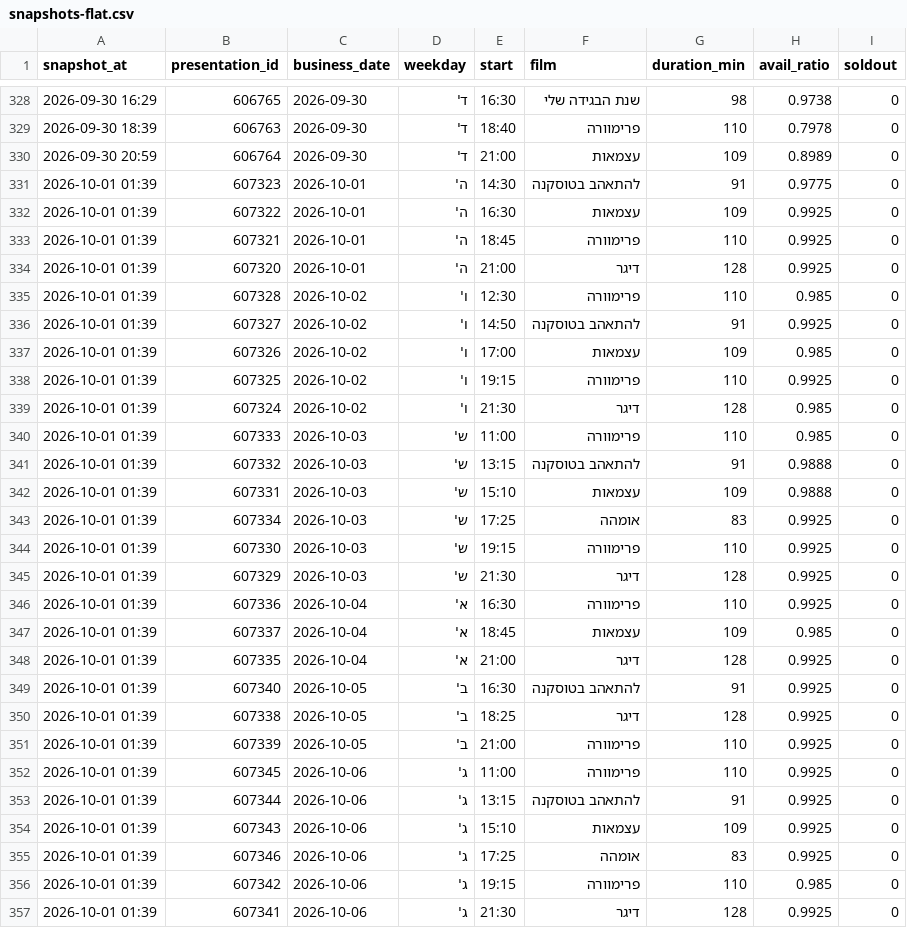
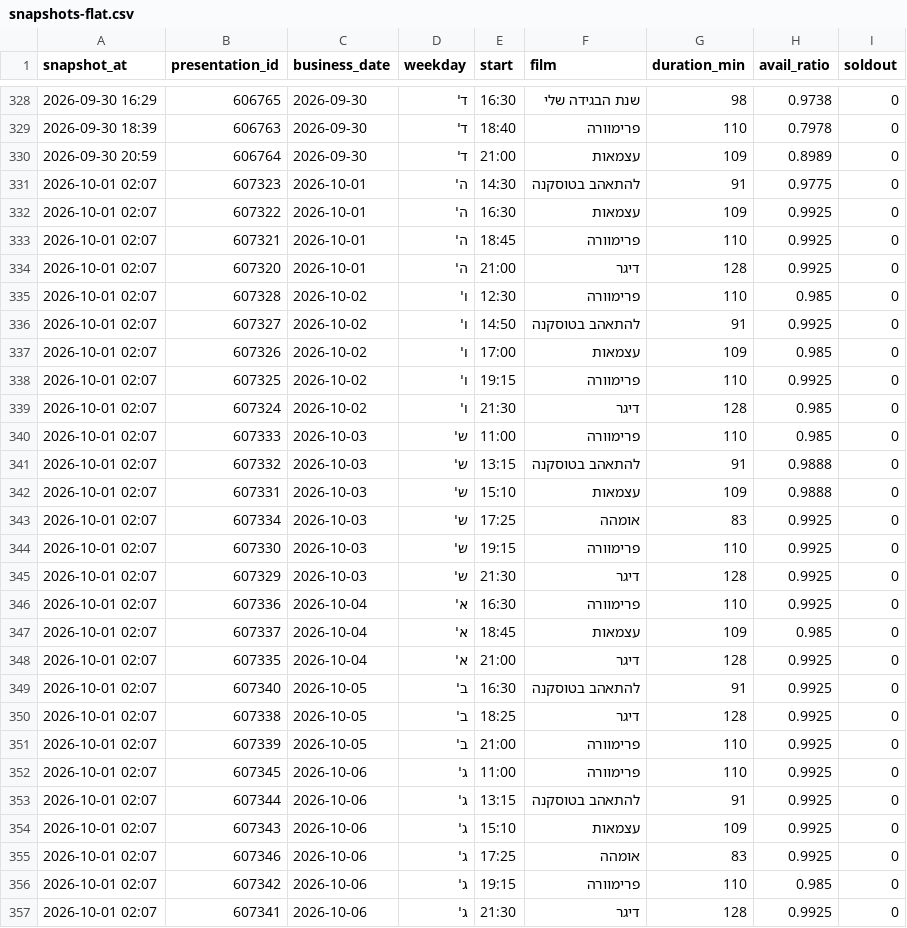
Before and after one commit to guy-go-ld/lev-smadar-tracker, a CSV file: data/snapshots-flat.csv, drawn as a sheet; only a part is shown, gaps mark what is left out; the diff covers the shown part only.

```diff
--- a/data/snapshots-flat.csv
+++ b/data/snapshots-flat.csv
@@ -330,28 +330,28 @@ snapshot_at,presentation_id,business_date,weekday,start,film,duration_min,avail_
 2026-09-30 20:59,606764,2026-09-30,ד',21:00,עצמאות,109,0.8989,0
-2026-10-01 01:39,607323,2026-10-01,ה',14:30,להתאהב בטוסקנה,91,0.9775,0
-2026-10-01 01:39,607322,2026-10-01,ה',16:30,עצמאות,109,0.9925,0
-2026-10-01 01:39,607321,2026-10-01,ה',18:45,פרימוורה,110,0.9925,0
-2026-10-01 01:39,607320,2026-10-01,ה',21:00,דיגר,128,0.9925,0
-2026-10-01 01:39,607328,2026-10-02,ו',12:30,פרימוורה,110,0.985,0
-2026-10-01 01:39,607327,2026-10-02,ו',14:50,להתאהב בטוסקנה,91,0.9925,0
-2026-10-01 01:39,607326,2026-10-02,ו',17:00,עצמאות,109,0.985,0
-2026-10-01 01:39,607325,2026-10-02,ו',19:15,פרימוורה,110,0.9925,0
-2026-10-01 01:39,607324,2026-10-02,ו',21:30,דיגר,128,0.985,0
-2026-10-01 01:39,607333,2026-10-03,ש',11:00,פרימוורה,110,0.985,0
-2026-10-01 01:39,607332,2026-10-03,ש',13:15,להתאהב בטוסקנה,91,0.9888,0
-2026-10-01 01:39,607331,2026-10-03,ש',15:10,עצמאות,109,0.9888,0
-2026-10-01 01:39,607334,2026-10-03,ש',17:25,אומהה,83,0.9925,0
-2026-10-01 01:39,607330,2026-10-03,ש',19:15,פרימוורה,110,0.9925,0
-2026-10-01 01:39,607329,2026-10-03,ש',21:30,דיגר,128,0.9925,0
-2026-10-01 01:39,607336,2026-10-04,א',16:30,פרימוורה,110,0.9925,0
-2026-10-01 01:39,607337,2026-10-04,א',18:45,עצמאות,109,0.985,0
-2026-10-01 01:39,607335,2026-10-04,א',21:00,דיגר,128,0.9925,0
-2026-10-01 01:39,607340,2026-10-05,ב',16:30,להתאהב בטוסקנה,91,0.9925,0
-2026-10-01 01:39,607338,2026-10-05,ב',18:25,דיגר,128,0.9925,0
-2026-10-01 01:39,607339,2026-10-05,ב',21:00,פרימוורה,110,0.9925,0
-2026-10-01 01:39,607345,2026-10-06,ג',11:00,פרימוורה,110,0.9925,0
-2026-10-01 01:39,607344,2026-10-06,ג',13:15,להתאהב בטוסקנה,91,0.9925,0
-2026-10-01 01:39,607343,2026-10-06,ג',15:10,עצמאות,109,0.9925,0
-2026-10-01 01:39,607346,2026-10-06,ג',17:25,אומהה,83,0.9925,0
-2026-10-01 01:39,607342,2026-10-06,ג',19:15,פרימוורה,110,0.985,0
-2026-10-01 01:39,607341,2026-10-06,ג',21:30,דיגר,128,0.9925,0
+2026-10-01 02:07,607323,2026-10-01,ה',14:30,להתאהב בטוסקנה,91,0.9775,0
+2026-10-01 02:07,607322,2026-10-01,ה',16:30,עצמאות,109,0.9925,0
+2026-10-01 02:07,607321,2026-10-01,ה',18:45,פרימוורה,110,0.9925,0
+2026-10-01 02:07,607320,2026-10-01,ה',21:00,דיגר,128,0.9925,0
+2026-10-01 02:07,607328,2026-10-02,ו',12:30,פרימוורה,110,0.985,0
+2026-10-01 02:07,607327,2026-10-02,ו',14:50,להתאהב בטוסקנה,91,0.9925,0
+2026-10-01 02:07,607326,2026-10-02,ו',17:00,עצמאות,109,0.985,0
+2026-10-01 02:07,607325,2026-10-02,ו',19:15,פרימוורה,110,0.9925,0
+2026-10-01 02:07,607324,2026-10-02,ו',21:30,דיגר,128,0.985,0
+2026-10-01 02:07,607333,2026-10-03,ש',11:00,פרימוורה,110,0.985,0
+2026-10-01 02:07,607332,2026-10-03,ש',13:15,להתאהב בטוסקנה,91,0.9888,0
+2026-10-01 02:07,607331,2026-10-03,ש',15:10,עצמאות,109,0.9888,0
+2026-10-01 02:07,607334,2026-10-03,ש',17:25,אומהה,83,0.9925,0
+2026-10-01 02:07,607330,2026-10-03,ש',19:15,פרימוורה,110,0.9925,0
+2026-10-01 02:07,607329,2026-10-03,ש',21:30,דיגר,128,0.9925,0
+2026-10-01 02:07,607336,2026-10-04,א',16:30,פרימוורה,110,0.9925,0
+2026-10-01 02:07,607337,2026-10-04,א',18:45,עצמאות,109,0.985,0
+2026-10-01 02:07,607335,2026-10-04,א',21:00,דיגר,128,0.9925,0
+2026-10-01 02:07,607340,2026-10-05,ב',16:30,להתאהב בטוסקנה,91,0.9925,0
+2026-10-01 02:07,607338,2026-10-05,ב',18:25,דיגר,128,0.9925,0
+2026-10-01 02:07,607339,2026-10-05,ב',21:00,פרימוורה,110,0.9925,0
+2026-10-01 02:07,607345,2026-10-06,ג',11:00,פרימוורה,110,0.9925,0
+2026-10-01 02:07,607344,2026-10-06,ג',13:15,להתאהב בטוסקנה,91,0.9925,0
+2026-10-01 02:07,607343,2026-10-06,ג',15:10,עצמאות,109,0.9925,0
+2026-10-01 02:07,607346,2026-10-06,ג',17:25,אומהה,83,0.9925,0
+2026-10-01 02:07,607342,2026-10-06,ג',19:15,פרימוורה,110,0.985,0
+2026-10-01 02:07,607341,2026-10-06,ג',21:30,דיגר,128,0.9925,0
```
Also changed, not shown: 3 edited cells elsewhere in this file, data/presentations.csv, 4 other files.
